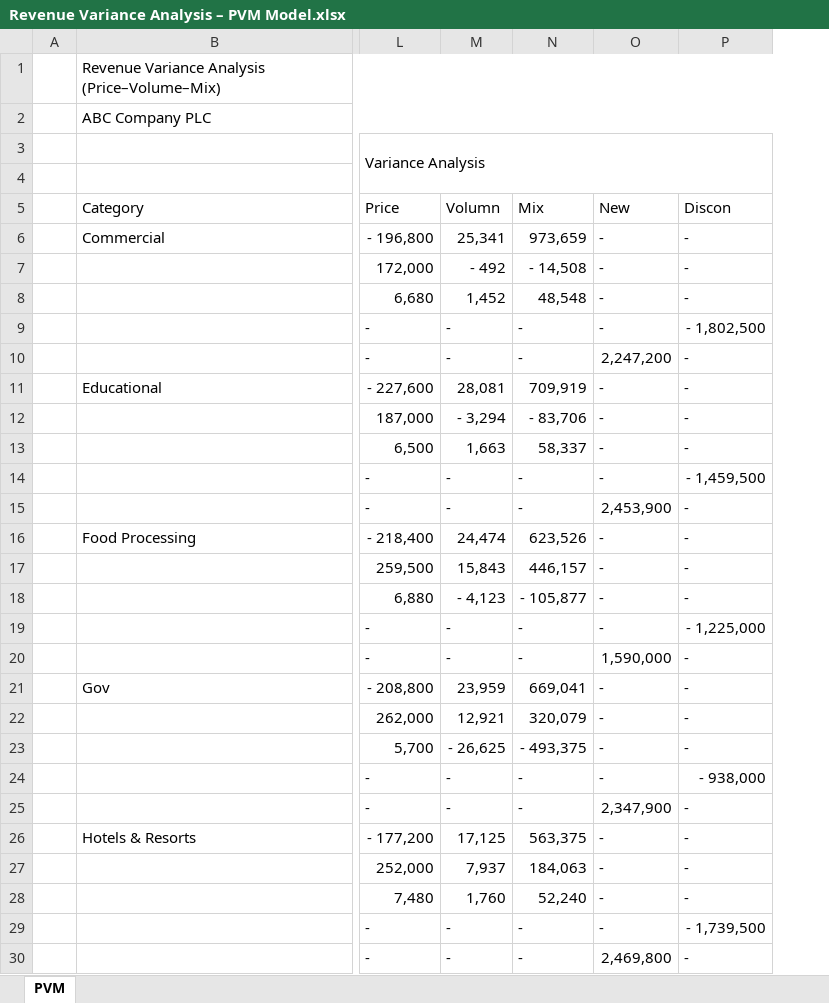
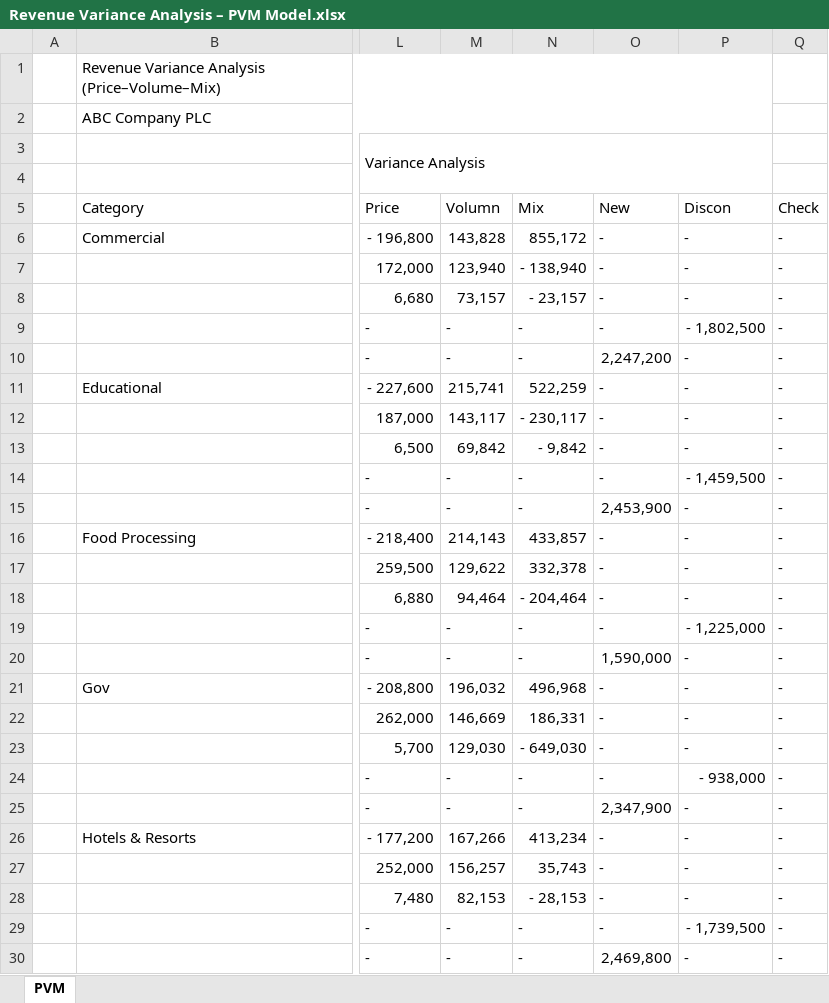
Before and after one commit to Divya1Augustine/FPnA-Projects, an Excel workbook: Revenue Variance Analysis – PVM Model.xlsx, sheet PVM, drawn as a sheet; only a part is shown, gaps mark what is left out; values as stored, in another font and other column widths than the file's, no cell formats; charts and pictures not drawn; the diff covers the shown part only; the diff names each change by its address in the sheet, - before the commit and + after, or states it on an @@ line.

Commit message:
Add files via upload

```diff
--- a/Revenue Variance Analysis – PVM Model.xlsx (sheet PVM)
+++ b/Revenue Variance Analysis – PVM Model.xlsx (sheet PVM)
+column Q (Check), rows 6-30: all -
-M6 (Volumn): 25,341
+M6 (Volumn): 143,828
-N6 (Mix): 973,659
+N6 (Mix): 855,172
-M7 (Volumn): - 492
+M7 (Volumn): 123,940
-N7 (Mix): - 14,508
+N7 (Mix): - 138,940
-M8 (Volumn): 1,452
+M8 (Volumn): 73,157
-N8 (Mix): 48,548
+N8 (Mix): - 23,157
-M11 (Volumn): 28,081
+M11 (Volumn): 215,741
-N11 (Mix): 709,919
+N11 (Mix): 522,259
-M12 (Volumn): - 3,294
+M12 (Volumn): 143,117
-N12 (Mix): - 83,706
+N12 (Mix): - 230,117
-M13 (Volumn): 1,663
+M13 (Volumn): 69,842
-N13 (Mix): 58,337
+N13 (Mix): - 9,842
-M16 (Volumn): 24,474
+M16 (Volumn): 214,143
-N16 (Mix): 623,526
+N16 (Mix): 433,857
-M17 (Volumn): 15,843
+M17 (Volumn): 129,622
-N17 (Mix): 446,157
+N17 (Mix): 332,378
-M18 (Volumn): - 4,123
+M18 (Volumn): 94,464
-N18 (Mix): - 105,877
+N18 (Mix): - 204,464
-M21 (Volumn): 23,959
+M21 (Volumn): 196,032
-N21 (Mix): 669,041
+N21 (Mix): 496,968
-M22 (Volumn): 12,921
+M22 (Volumn): 146,669
-N22 (Mix): 320,079
+N22 (Mix): 186,331
-M23 (Volumn): - 26,625
+M23 (Volumn): 129,030
-N23 (Mix): - 493,375
+N23 (Mix): - 649,030
-M26 (Volumn): 17,125
+M26 (Volumn): 167,266
-N26 (Mix): 563,375
+N26 (Mix): 413,234
-M27 (Volumn): 7,937
+M27 (Volumn): 156,257
-N27 (Mix): 184,063
+N27 (Mix): 35,743
-M28 (Volumn): 1,760
+M28 (Volumn): 82,153
-N28 (Mix): 52,240
+N28 (Mix): - 28,153
```
Also changed, not shown: 20 edited cells elsewhere in this sheet, cell formats, formulas that keep their value, charts or pictures.
